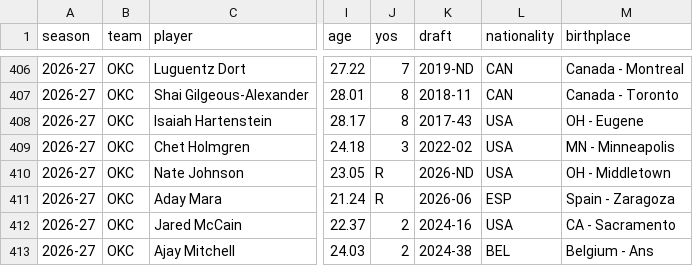
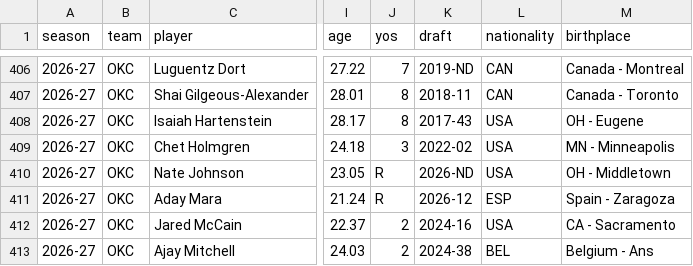
Before and after one commit to fantasyhoopsedge/hoopsedge-site, a CSV file: data/nba-rosters/2026-27.csv, drawn as a sheet; only a part is shown, gaps mark what is left out; the diff names each change by its address in the sheet, - before the commit and + after, or states it on an @@ line.

```diff
--- a/data/nba-rosters/2026-27.csv
+++ b/data/nba-rosters/2026-27.csv
-K411 (draft): 2026-06
+K411 (draft): 2026-12
```
Also changed, not shown: 1 other file.
